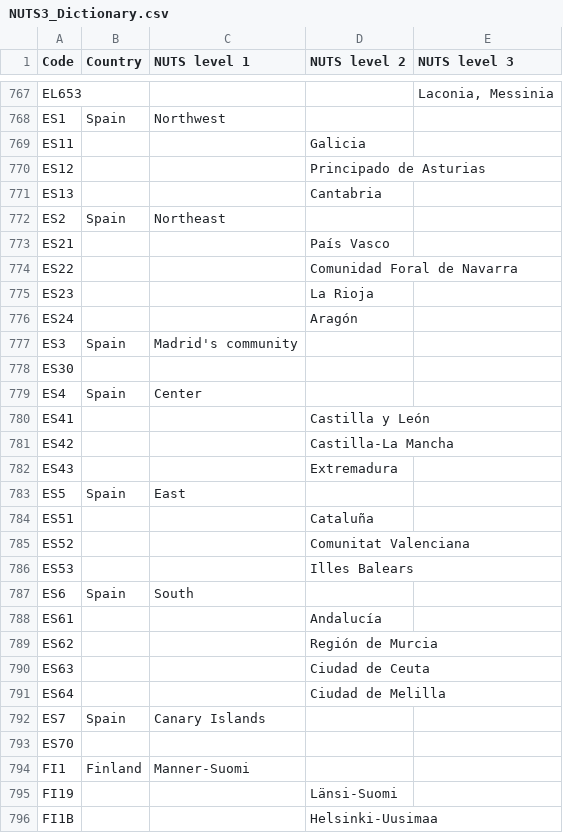
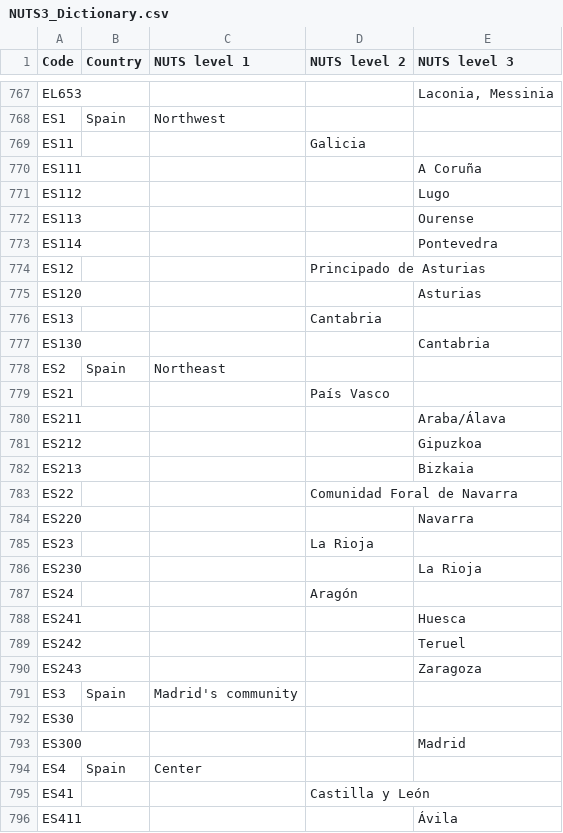
Before and after one commit to openENTRANCE/Model-linkage-Legacy, a CSV file: Region/NUTS3_Dictionary.csv, drawn as a sheet; only a part is shown, gaps mark what is left out; the shorter side is filled out with more unchanged rows; the diff covers the shown part only.

Commit message:
Update NUTS3_Dictionary.csv

```diff
--- a/Region/NUTS3_Dictionary.csv
+++ b/Region/NUTS3_Dictionary.csv
@@ -769,12 +769,28 @@ ES1,Spain,Northwest,,
 ES11,,,Galicia,
+ES111,,,,A Coruña
+ES112,,,,Lugo
+ES113,,,,Ourense
+ES114,,,,Pontevedra
 ES12,,,Principado de Asturias,
+ES120,,,,Asturias
 ES13,,,Cantabria,
+ES130,,,,Cantabria
 ES2,Spain,Northeast,,
 ES21,,,País Vasco,
+ES211,,,,Araba/Álava
+ES212,,,,Gipuzkoa
+ES213,,,,Bizkaia
 ES22,,,Comunidad Foral de Navarra,
+ES220,,,,Navarra
 ES23,,,La Rioja,
+ES230,,,,La Rioja
 ES24,,,Aragón,
+ES241,,,,Huesca
+ES242,,,,Teruel
+ES243,,,,Zaragoza
 ES3,Spain,Madrid's community,,
 ES30,,,,
+ES300,,,,Madrid
 ES4,Spain,Center,,
 ES41,,,Castilla y León,
+ES411,,,,Ávila
```
Also changed, not shown: 43 added rows elsewhere in this file.
